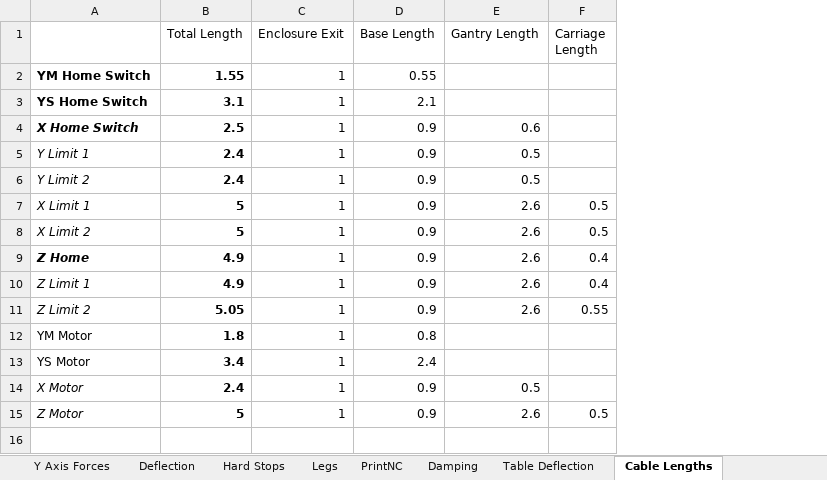
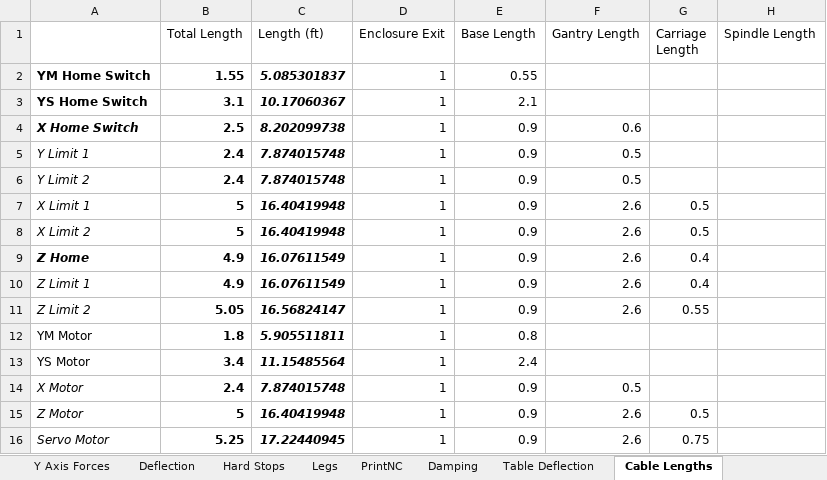
Before and after one commit to burksbuilds/CNC-Router, an Excel workbook: Analysis/Analysis.xlsx, sheet Cable Lengths, drawn as a sheet; values as stored, in another font and other column widths than the file's, no borders; the diff names each change by its address in the sheet, - before the commit and + after, or states it on an @@ line.

```diff
--- a/Analysis/Analysis.xlsx (sheet Cable Lengths)
+++ b/Analysis/Analysis.xlsx (sheet Cable Lengths)
+column C (Length (ft)), rows 2-15: 5.085301837 | 10.17060367 | 8.202099738 | 7.874015748 | 7.874015748 | 16.40419948 | 16.40419948 | 16.07611549 | 16.07611549 | 16.56824147 | 5.905511811 | 11.15485564 | 7.874015748 | 16.40419948
+column H (Spindle Length), empty
+row 16: Servo Motor | 5.25 | 17.22440945 | 1 | 0.9 | 2.6 | 0.75
```
Also changed, not shown: sheet Deflection, formulas that keep their value, 40 other files.
